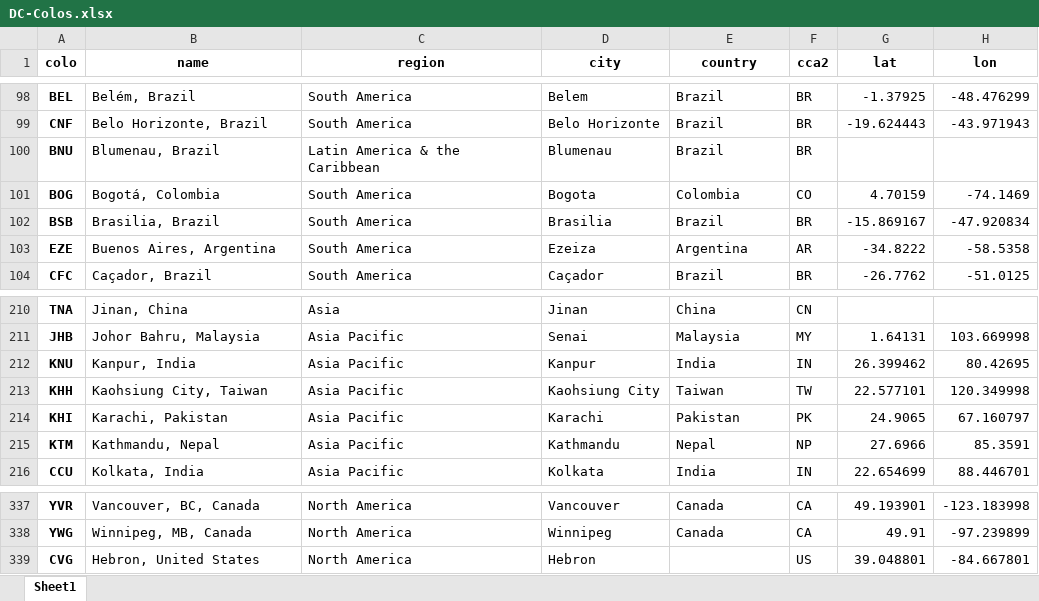
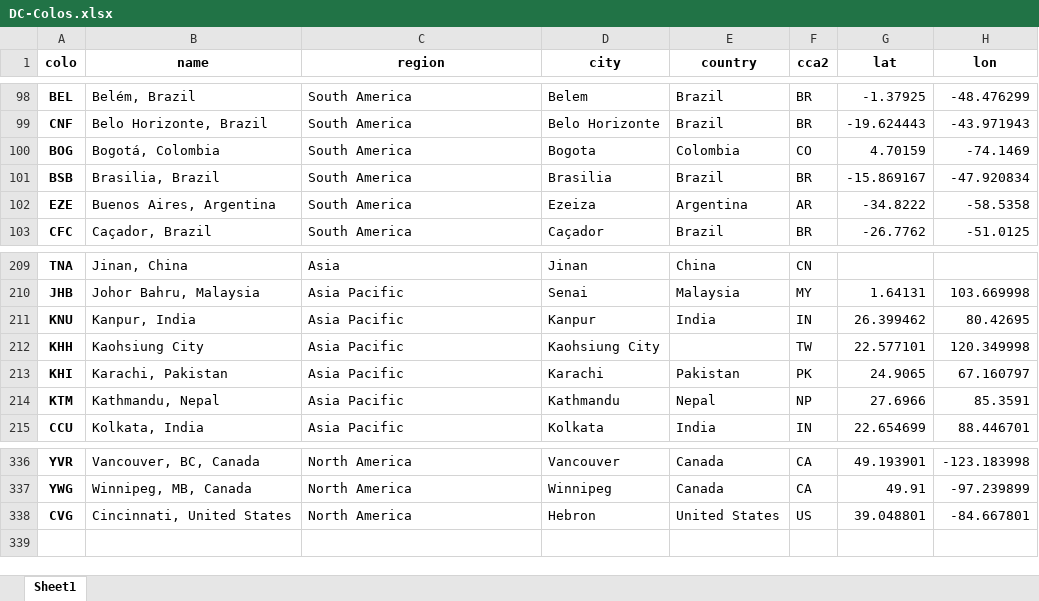
Before and after one commit to Netrvin/cloudflare-colo-list, an Excel workbook: DC-Colos.xlsx, sheet Sheet1, drawn as a sheet; only a part is shown, gaps mark what is left out; values as stored, in another font and other column widths than the file's, no borders; removed rows and columns are numbered as before the commit, all else as after; the diff names each change by its address in the sheet, - before the commit and + after, or states it on an @@ line.

```diff
--- a/DC-Colos.xlsx (sheet Sheet1)
+++ b/DC-Colos.xlsx (sheet Sheet1)
-row 100: BNU | Blumenau, Brazil | Latin America & the Caribbean | Blumenau | Brazil | BR
-B212 (name): Kaohsiung City, Taiwan
+B212 (name): Kaohsiung City
-E212 (country): Taiwan
+E212 (country): (empty)
-B338 (name): Hebron, United States
+B338 (name): Cincinnati, United States
-E338 (country): (empty)
+E338 (country): United States
```
Also changed, not shown: 3 other files.
